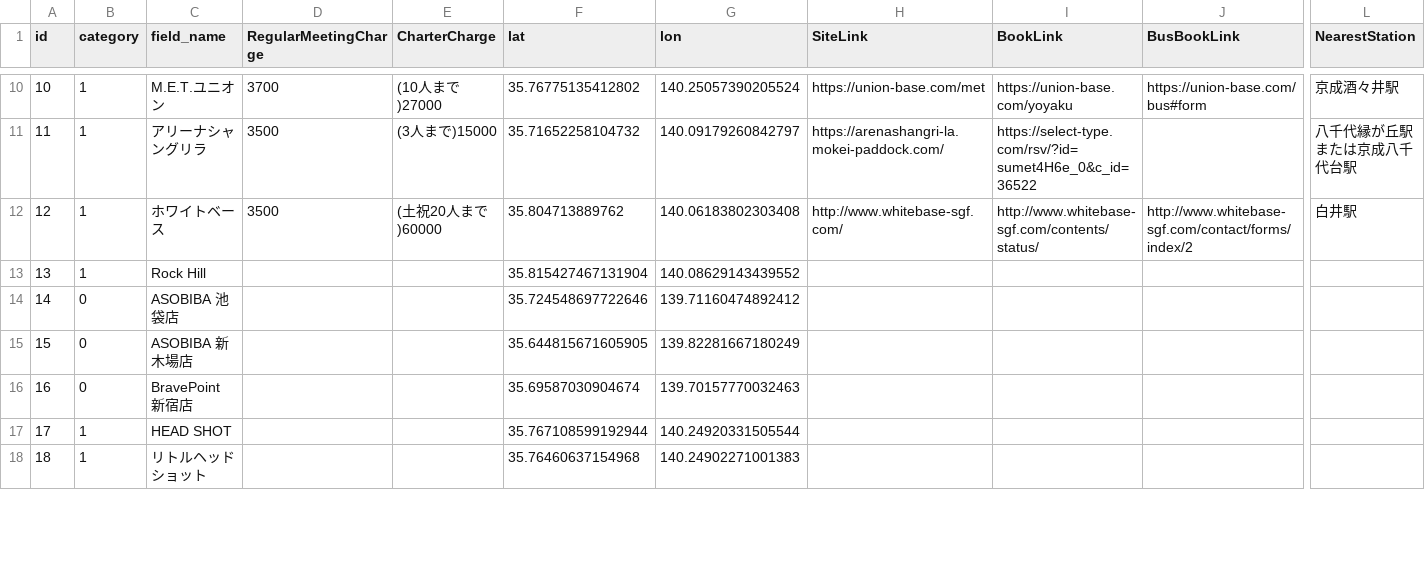
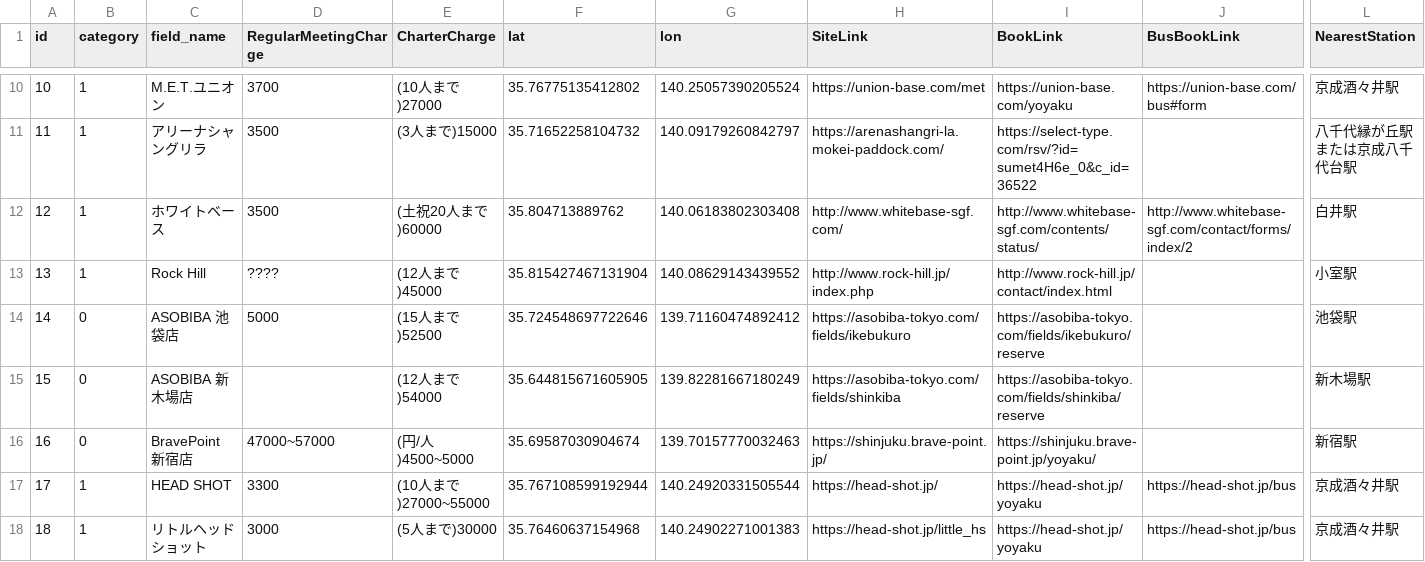
Before and after one commit to yoshi615/AirsoftFieldMap, a CSV file: FieldList.csv, drawn as a sheet; only a part is shown, gaps mark what is left out; the diff covers the shown part only; the diff names each change by its address in the sheet, - before the commit and + after, or states it on an @@ line.

Commit message:
リンク追加

```diff
--- a/FieldList.csv
+++ b/FieldList.csv
-D13 (RegularMeetingCharge): (empty)
+D13 (RegularMeetingCharge): ????
-E13 (CharterCharge): (empty)
+E13 (CharterCharge): (12人まで)45000
-H13 (SiteLink): (empty)
+H13 (SiteLink): http://www.rock-hill.jp/index.php
-I13 (BookLink): (empty)
+I13 (BookLink): http://www.rock-hill.jp/contact/index.html
-L13 (NearestStation): (empty)
+L13 (NearestStation): 小室駅
-D14 (RegularMeetingCharge): (empty)
+D14 (RegularMeetingCharge): 5000
-E14 (CharterCharge): (empty)
+E14 (CharterCharge): (15人まで)52500
-H14 (SiteLink): (empty)
+H14 (SiteLink): https://asobiba-tokyo.com/fields/ikebukuro
-I14 (BookLink): (empty)
+I14 (BookLink): https://asobiba-tokyo.com/fields/ikebukuro/reserve
-L14 (NearestStation): (empty)
+L14 (NearestStation): 池袋駅
-E15 (CharterCharge): (empty)
+E15 (CharterCharge): (12人まで)54000
-H15 (SiteLink): (empty)
+H15 (SiteLink): https://asobiba-tokyo.com/fields/shinkiba
-I15 (BookLink): (empty)
+I15 (BookLink): https://asobiba-tokyo.com/fields/shinkiba/reserve
-L15 (NearestStation): (empty)
+L15 (NearestStation): 新木場駅
-D16 (RegularMeetingCharge): (empty)
+D16 (RegularMeetingCharge): 47000~57000
-E16 (CharterCharge): (empty)
+E16 (CharterCharge): (円/人)4500~5000
-H16 (SiteLink): (empty)
+H16 (SiteLink): https://shinjuku.brave-point.jp/
-I16 (BookLink): (empty)
+I16 (BookLink): https://shinjuku.brave-point.jp/yoyaku/
-L16 (NearestStation): (empty)
+L16 (NearestStation): 新宿駅
-D17 (RegularMeetingCharge): (empty)
+D17 (RegularMeetingCharge): 3300
-E17 (CharterCharge): (empty)
+E17 (CharterCharge): (10人まで)27000~55000
-H17 (SiteLink): (empty)
+H17 (SiteLink): https://head-shot.jp/
-I17:I18 (BookLink): (empty)
+I17:I18 (BookLink): https://head-shot.jp/yoyaku
-J17:J18 (BusBookLink): (empty)
+J17:J18 (BusBookLink): https://head-shot.jp/bus
-L17:L18 (NearestStation): (empty)
+L17:L18 (NearestStation): 京成酒々井駅
-D18 (RegularMeetingCharge): (empty)
+D18 (RegularMeetingCharge): 3000
-E18 (CharterCharge): (empty)
+E18 (CharterCharge): (5人まで)30000
-H18 (SiteLink): (empty)
+H18 (SiteLink): https://head-shot.jp/little_hs
```
Also changed, not shown: 29 edited cells elsewhere in this file.
